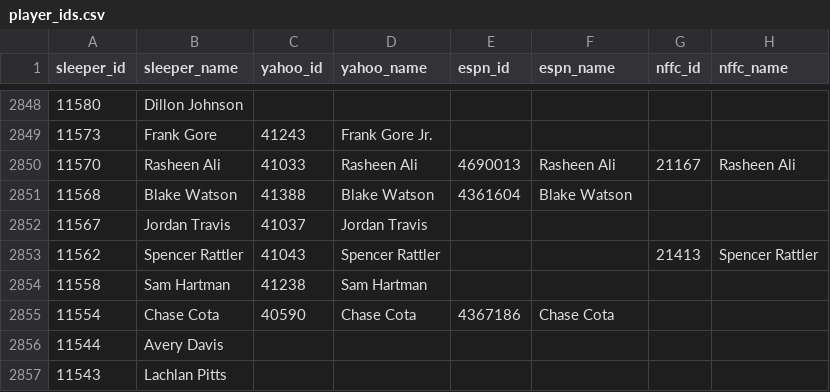
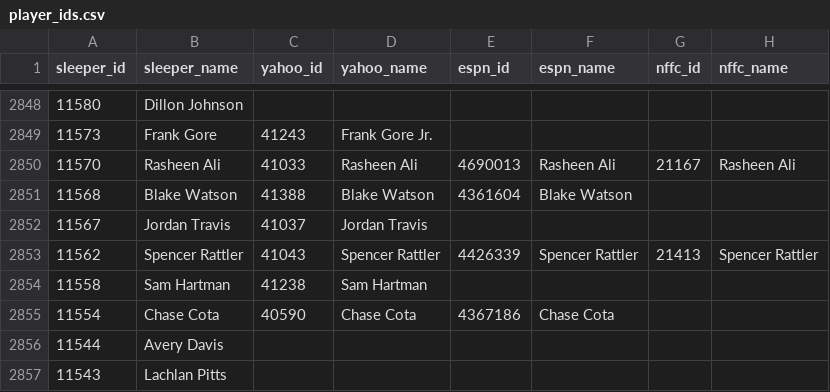
Before and after one commit to SimplyAmeizing/sleeperToESPN, a CSV file: player_ids.csv, drawn as a sheet; only a part is shown, gaps mark what is left out; the diff names each change by its address in the sheet, - before the commit and + after, or states it on an @@ line.

```diff
--- a/player_ids.csv
+++ b/player_ids.csv
-E2853 (espn_id): (empty)
+E2853 (espn_id): 4426339
-F2853 (espn_name): (empty)
+F2853 (espn_name): Spencer Rattler
```
Also changed, not shown: 15 other files.
